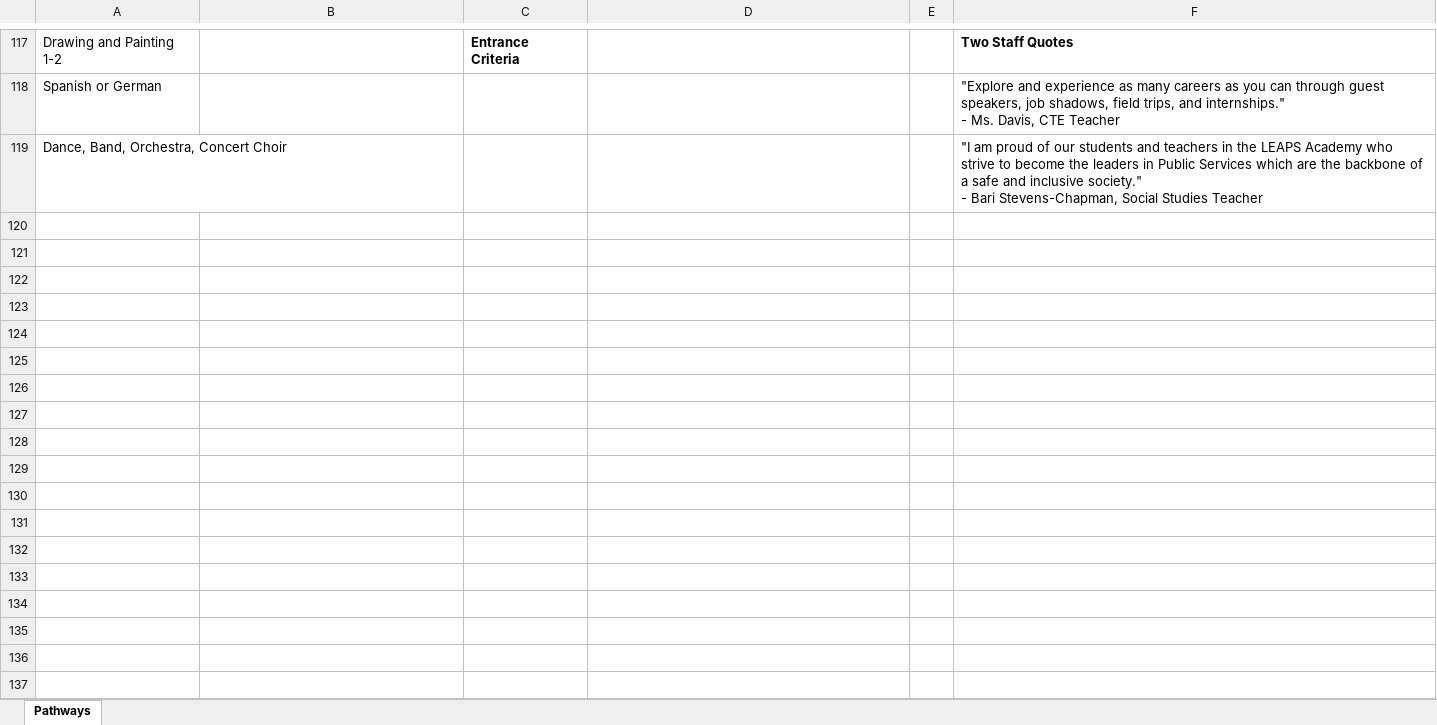
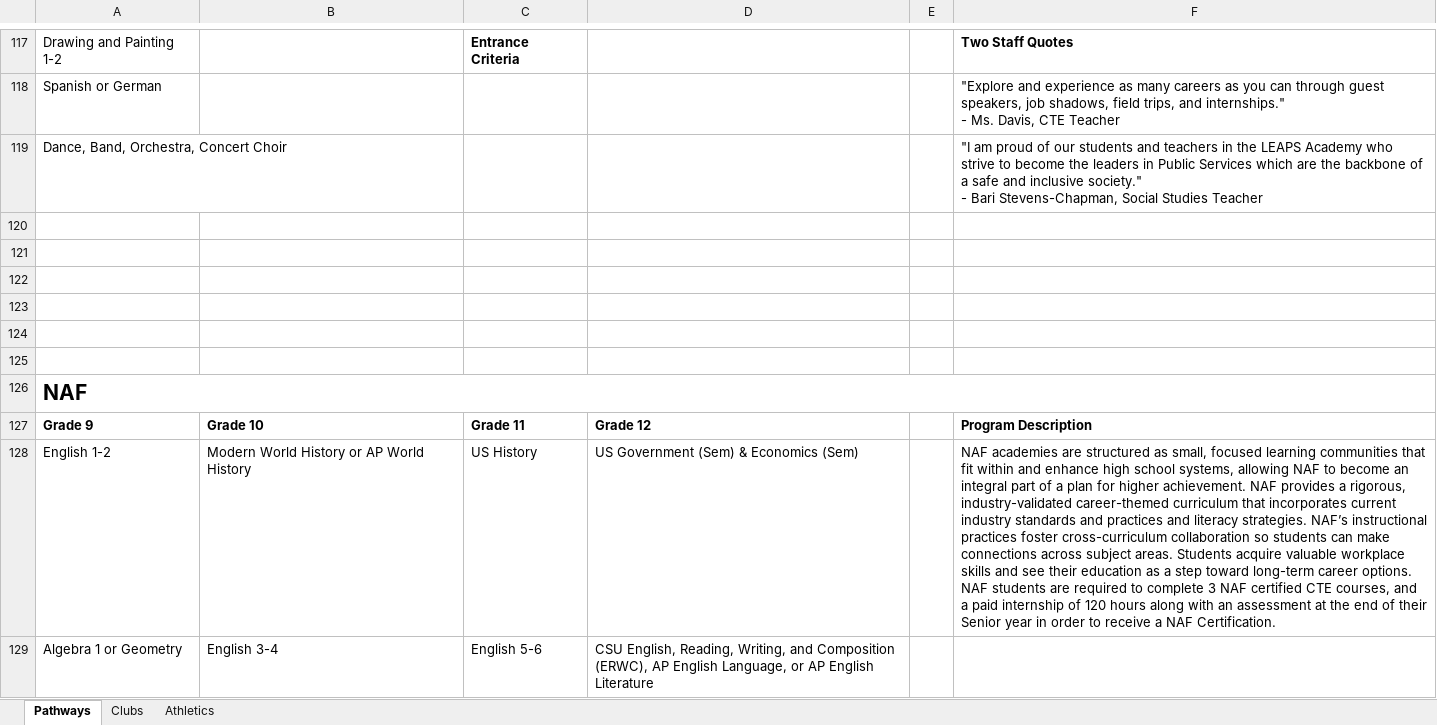
Before and after one commit to petervdonovan/socscrapecontent, an Excel workbook: SocScrapeContent/sheets/jordan.xlsx, sheet Pathways, drawn as a sheet; only a part is shown, gaps mark what is left out; values as stored, in another font and other column widths than the file's, no borders; the diff covers the shown part only; the diff names each change by its address in the sheet, - before the commit and + after, or states it on an @@ line.

```diff
--- a/SocScrapeContent/sheets/jordan.xlsx (sheet Pathways)
+++ b/SocScrapeContent/sheets/jordan.xlsx (sheet Pathways)
+sheet tab: Clubs
+sheet tab: Athletics
+row 120: (empty)
+row 121: (empty)
+row 122: (empty)
+row 123: (empty)
+row 124: (empty)
+row 125: (empty)
+row 126: NAF
+row 127: Grade 9 | Grade 10 | Grade 11 | Grade 12 |  | Program Description
+row 128: English 1-2 | Modern World History or AP World History | US History | US Government (Sem) & Economics (Sem) |  | NAF academies are structured as small, focused learning communities that fit within and enhance high school systems, allowing NAF to become an integral part of a plan for higher achievement. NAF provides a rigorous, industry-validated career-themed curriculum that incorporates current industry standards and practices and literacy strategies. NAF’s instructional practices foster cross-curriculum collaboration so students can make connections across subject areas. Students acquire valuable workplace skills and see their education as a step toward long-term career options. NAF students are required to complete 3 NAF certified CTE courses, and a paid internship of 120 hours along with an assessment at the end of their Senior year in order to receive a NAF Certification.
+row 129: Algebra 1 or Geometry | English 3-4 | English 5-6 | CSU English, Reading, Writing, and Composition (ERWC), AP English Language, or AP English Literature
```
Also changed, not shown: 30 added rows, 10 removed rows, 2 moved rows and 16 edited cells elsewhere in this sheet, SocScrapeContent/sheets/cabrillo.xlsx, SocScrapeContent/sheets/lakewood.xlsx, 15 other files.
